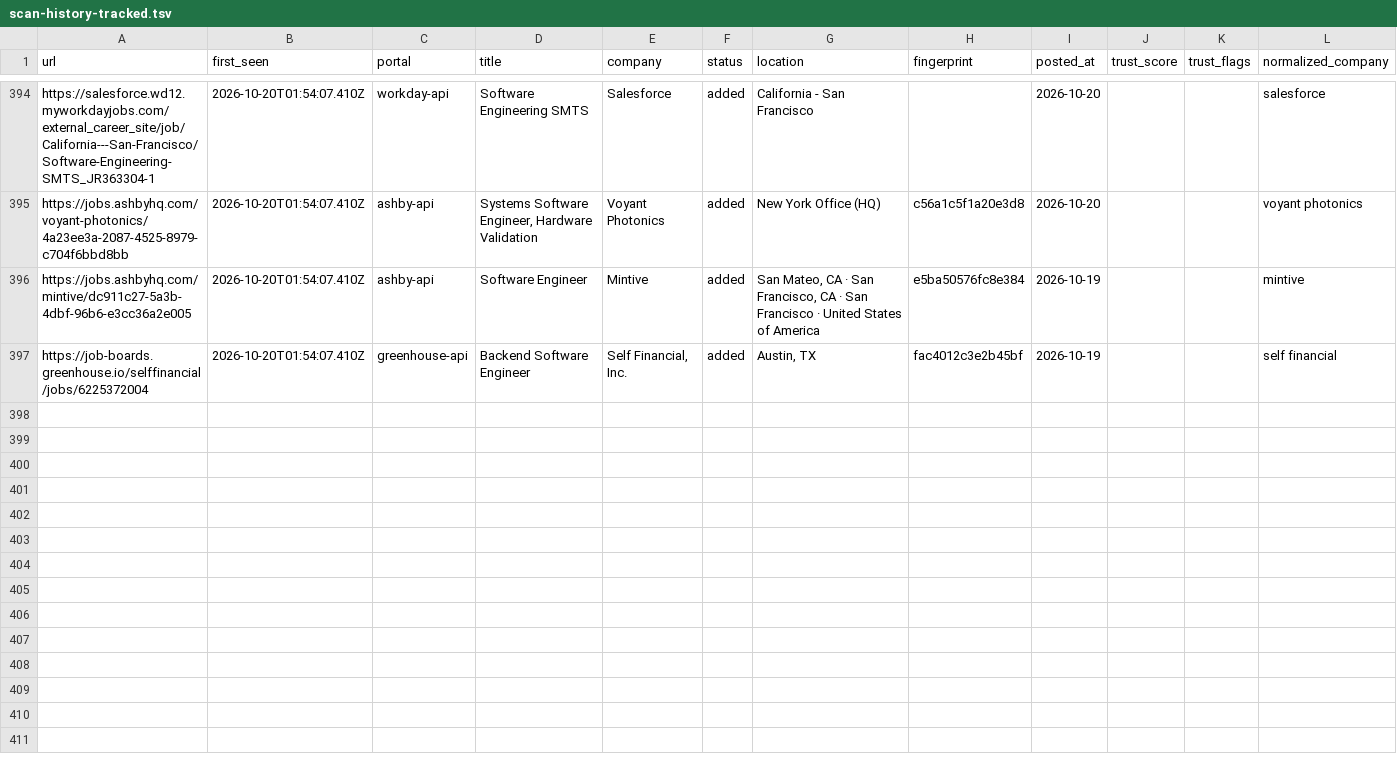
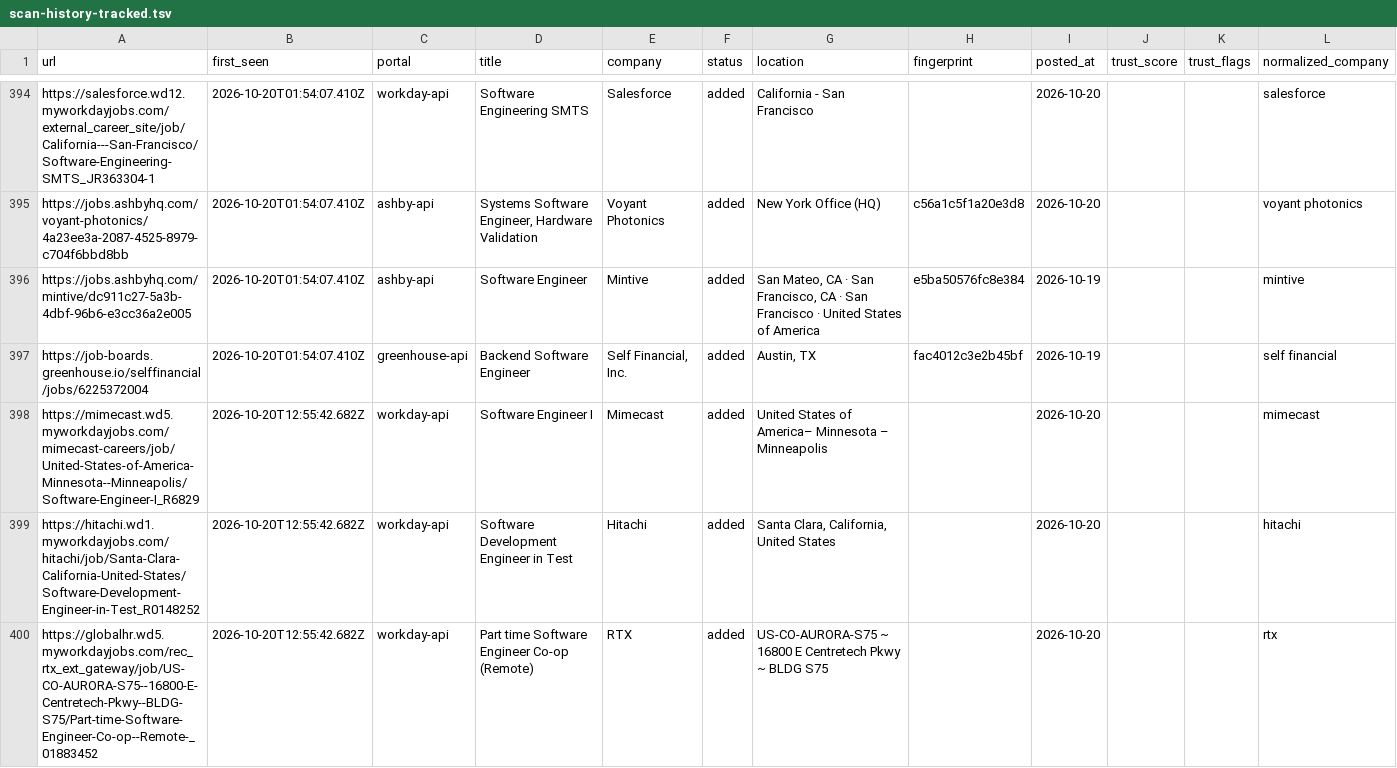
Before and after one commit to manavmalavia18/scoutgrid, a TSV file: data/scan-history-tracked.tsv, drawn as a sheet; only a part is shown, gaps mark what is left out; the diff names each change by its address in the sheet, - before the commit and + after, or states it on an @@ line.

```diff
--- a/data/scan-history-tracked.tsv
+++ b/data/scan-history-tracked.tsv
+row 398: https://mimecast.wd5.myworkdayjobs.com/mimecast-careers/job/United-States-of-America-Minnesota--Minneapolis/Software-Engineer-I_R6829 | 2026-10-20T12:55:42.682Z | workday-api | Software Engineer I | Mimecast | added | United States of America– Minnesota – Minneapolis |  | 2026-10-20 |  |  | mimecast
+row 399: https://hitachi.wd1.myworkdayjobs.com/hitachi/job/Santa-Clara-California-United-States/Software-Development-Engineer-in-Test_R0148252 | 2026-10-20T12:55:42.682Z | workday-api | Software Development Engineer in Test | Hitachi | added | Santa Clara, California, United States |  | 2026-10-20 |  |  | hitachi
+row 400: https://globalhr.wd5.myworkdayjobs.com/rec_rtx_ext_gateway/job/US-CO-AURORA-S75--16800-E-Centretech-Pkwy--BLDG-S75/Part-time-Software-Engineer-Co-op--Remote-_01883452 | 2026-10-20T12:55:42.682Z | workday-api | Part time Software Engineer Co-op (Remote) | RTX | added | US-CO-AURORA-S75 ~ 16800 E Centretech Pkwy ~ BLDG S75 |  | 2026-10-20 |  |  | rtx
```
Also changed, not shown: data/scan-runs.tsv, 3 other files.
